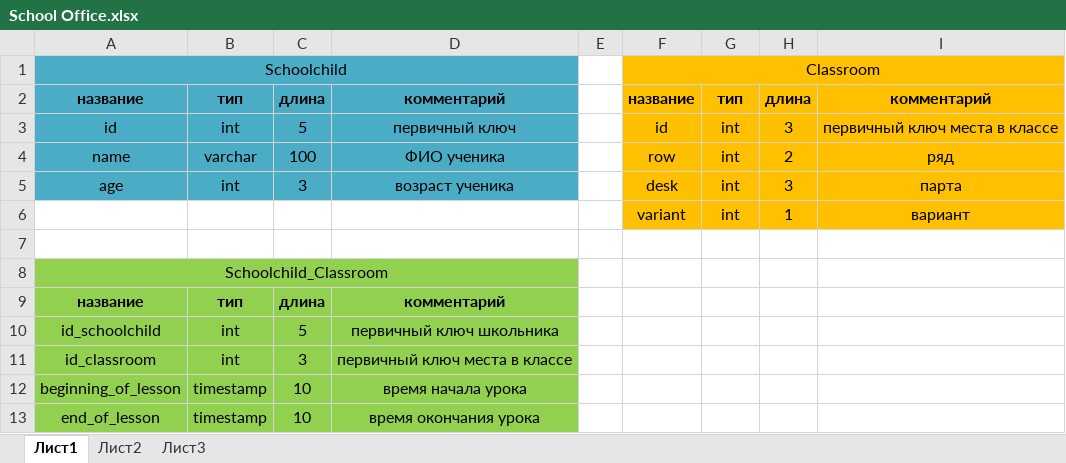
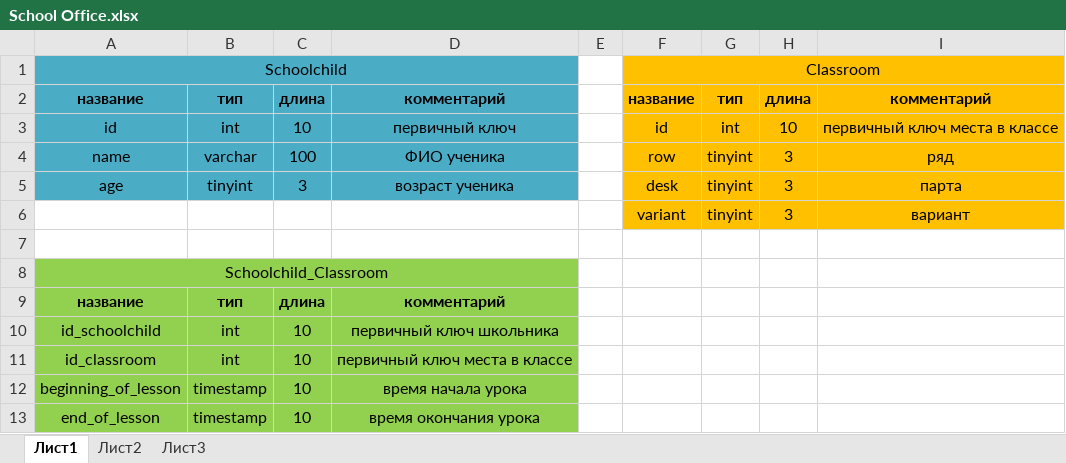
Before and after one commit to ArsenyPtitsyn/IntroductionToDatabases, an Excel workbook: homework3/School Office.xlsx, sheet Лист1, drawn as a sheet; values as stored, in another font and other column widths than the file's, no borders; the diff names each change by its address in the sheet, - before the commit and + after, or states it on an @@ line.

Commit message:
Optimized types

```diff
--- a/homework3/School Office.xlsx (sheet Лист1)
+++ b/homework3/School Office.xlsx (sheet Лист1)
-C3: 5
+C3: 10
-H3: 3
+H3: 10
-G4:G6: int
+G4:G6: tinyint
-H4: 2
+H4: 3
-B5: int
+B5: tinyint
-H6: 1
+H6: 3
-C10: 5
+C10: 10
-C11: 3
+C11: 10
```
